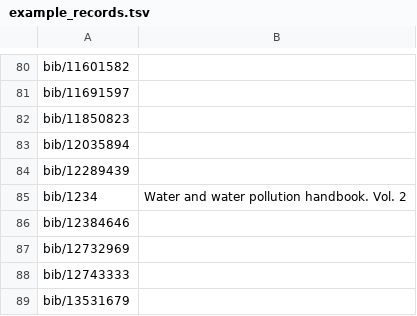
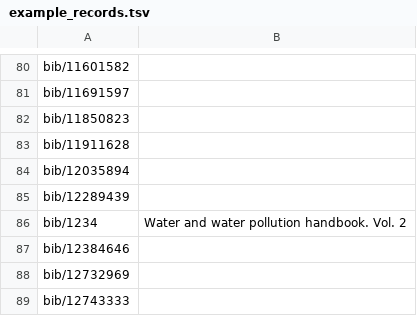
Before and after one commit to libris/librisxl, a TSV file: scripts/example_records.tsv, drawn as a sheet; only a part is shown, gaps mark what is left out; the shorter side is filled out with more unchanged rows.

Commit message:
Added e-book test record to example_records list

```diff
--- a/scripts/example_records.tsv
+++ b/scripts/example_records.tsv
@@ -82,2 +82,3 @@ bib/11691597
 bib/11850823
+bib/11911628
 bib/12035894
```
Also changed, not shown: 1 other file.
